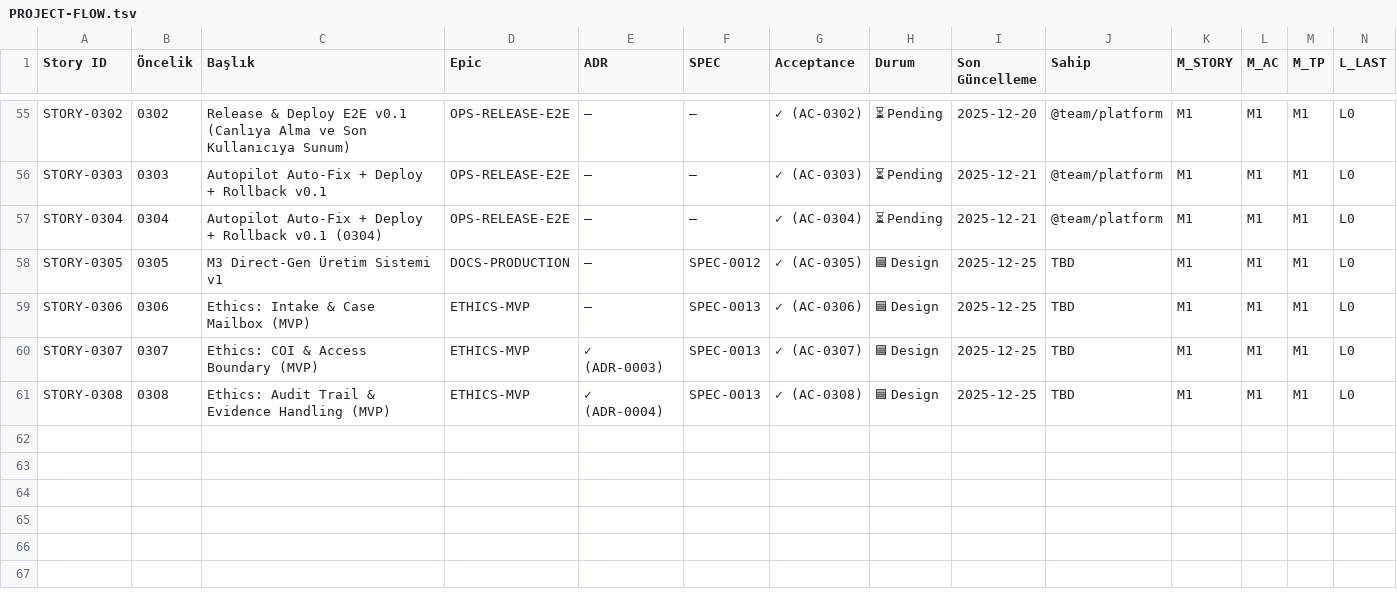
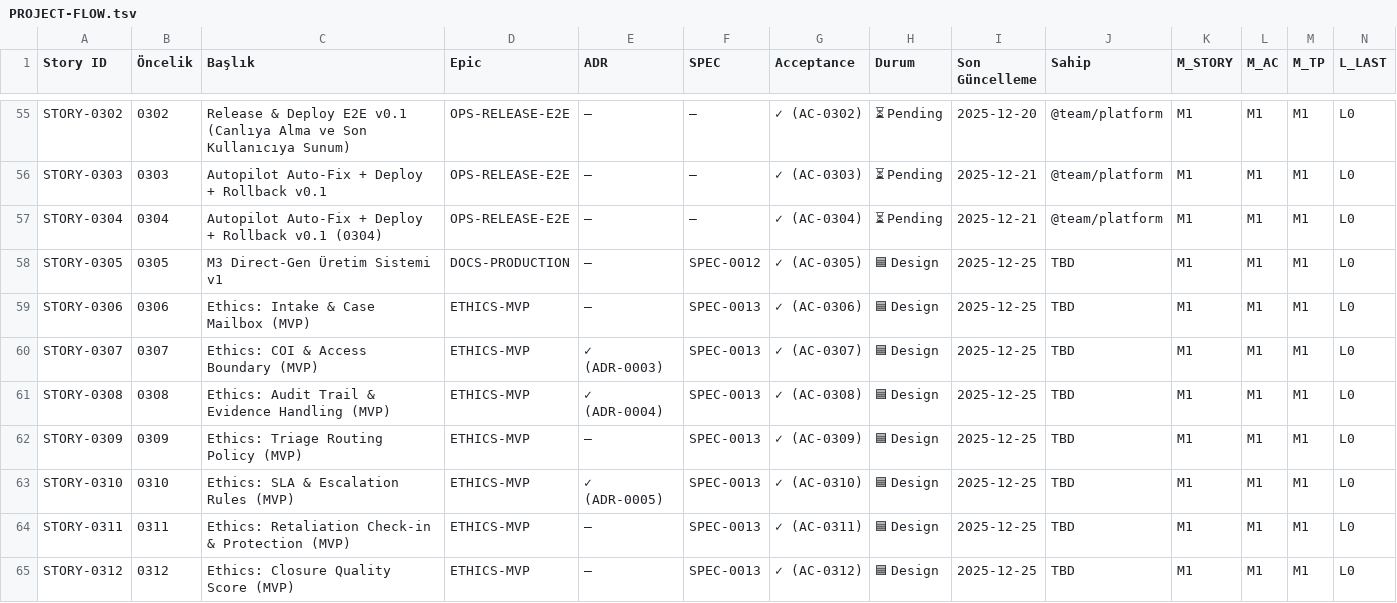
Before and after one commit to Halildeu/platform-ssot, a TSV file: docs/03-delivery/PROJECT-FLOW.tsv, drawn as a sheet; only a part is shown, gaps mark what is left out; rows hold the shown columns only; the diff names each change by its address in the sheet, - before the commit and + after, or states it on an @@ line.

```diff
--- a/docs/03-delivery/PROJECT-FLOW.tsv
+++ b/docs/03-delivery/PROJECT-FLOW.tsv
+row 62: STORY-0309 | 0309 | Ethics: Triage Routing Policy (MVP) | ETHICS-MVP | — | SPEC-0013 | ✓ (AC-0309) | 🟦 Design | 2025-12-25 | TBD | M1 | M1 | M1 | L0
+row 63: STORY-0310 | 0310 | Ethics: SLA & Escalation Rules (MVP) | ETHICS-MVP | ✓ (ADR-0005) | SPEC-0013 | ✓ (AC-0310) | 🟦 Design | 2025-12-25 | TBD | M1 | M1 | M1 | L0
+row 64: STORY-0311 | 0311 | Ethics: Retaliation Check-in & Protection (MVP) | ETHICS-MVP | — | SPEC-0013 | ✓ (AC-0311) | 🟦 Design | 2025-12-25 | TBD | M1 | M1 | M1 | L0
+row 65: STORY-0312 | 0312 | Ethics: Closure Quality Score (MVP) | ETHICS-MVP | — | SPEC-0013 | ✓ (AC-0312) | 🟦 Design | 2025-12-25 | TBD | M1 | M1 | M1 | L0
```
Also changed, not shown: docs/03-delivery/TRACES/TRACE-0001-ethics-bm-to-delivery.tsv, 15 other files.
